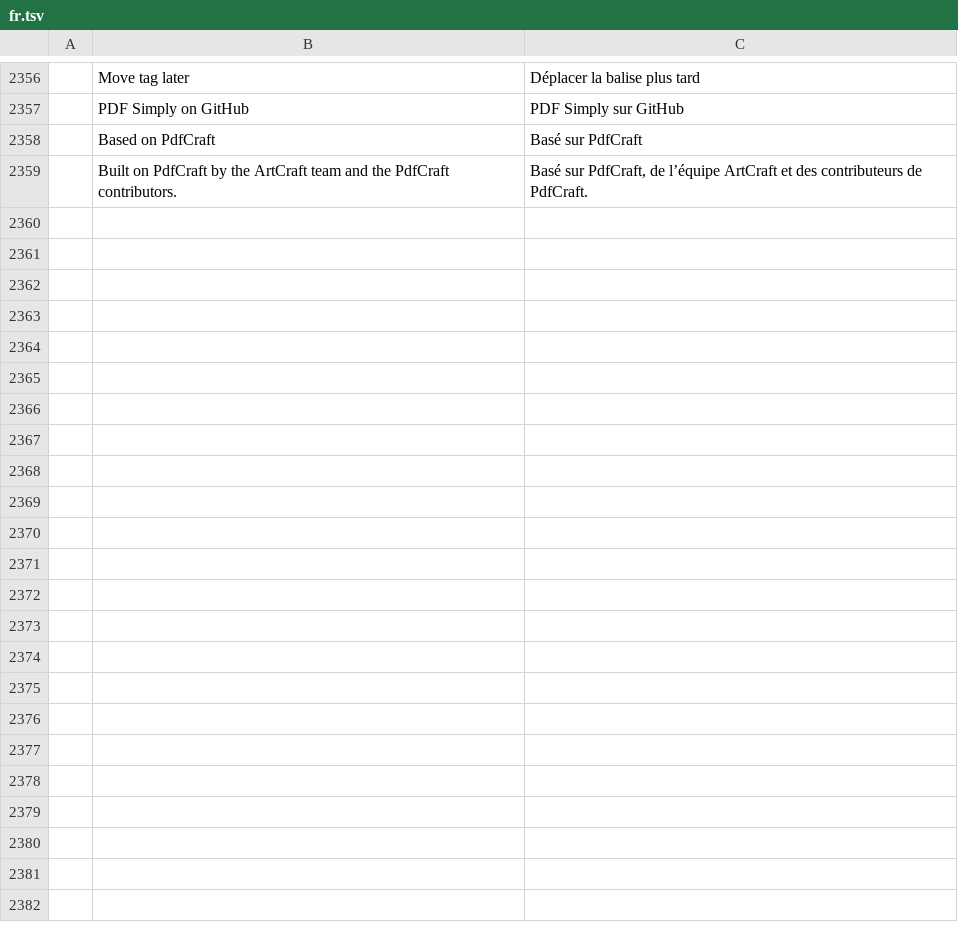
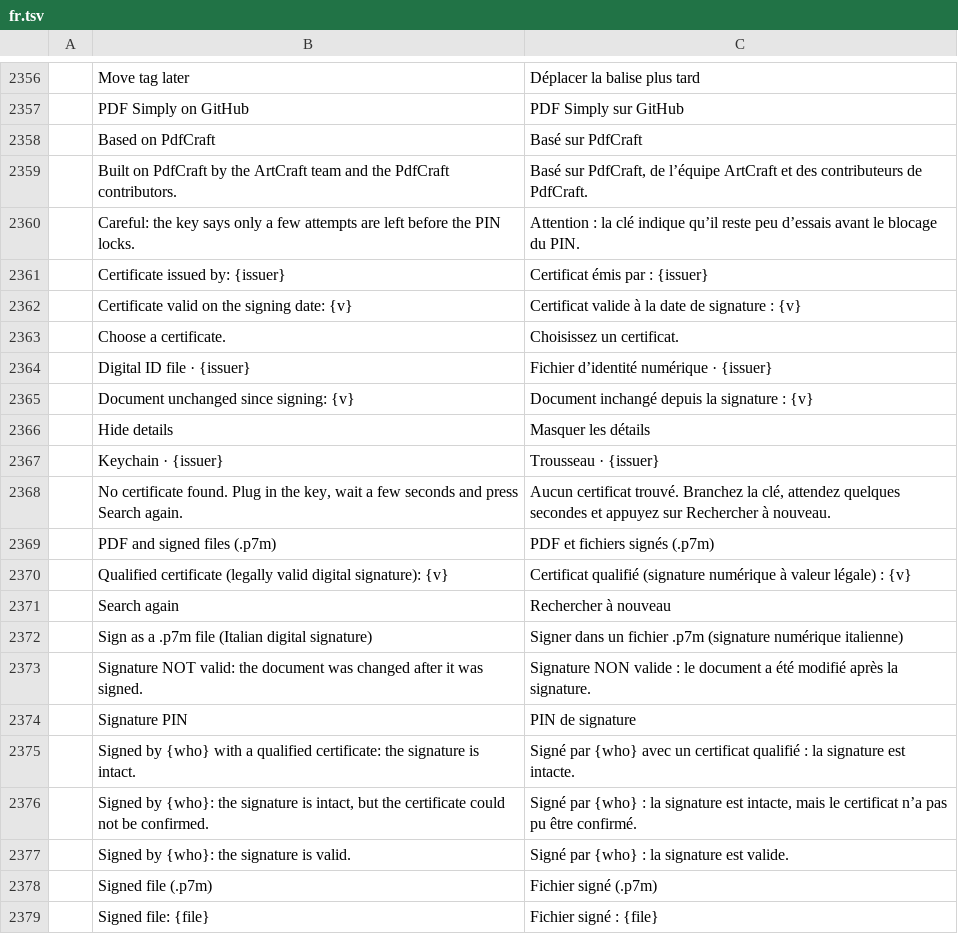
Before and after one commit to Gianluca295/pdf-simply, a TSV file: crates/ui-egui/src/i18n/fr.tsv, drawn as a sheet; only a part is shown, gaps mark what is left out; the diff covers the shown part only; the diff names each change by its address in the sheet, - before the commit and + after, or states it on an @@ line.

```diff
--- a/crates/ui-egui/src/i18n/fr.tsv
+++ b/crates/ui-egui/src/i18n/fr.tsv
+row 2360:  | Careful: the key says only a few attempts are left before the PIN locks. | Attention : la clé indique qu’il reste peu d’essais avant le blocage du PIN.
+row 2361:  | Certificate issued by: {issuer} | Certificat émis par : {issuer}
+row 2362:  | Certificate valid on the signing date: {v} | Certificat valide à la date de signature : {v}
+row 2363:  | Choose a certificate. | Choisissez un certificat.
+row 2364:  | Digital ID file · {issuer} | Fichier d’identité numérique · {issuer}
+row 2365:  | Document unchanged since signing: {v} | Document inchangé depuis la signature : {v}
+row 2366:  | Hide details | Masquer les détails
+row 2367:  | Keychain · {issuer} | Trousseau · {issuer}
+row 2368:  | No certificate found. Plug in the key, wait a few seconds and press Search again. | Aucun certificat trouvé. Branchez la clé, attendez quelques secondes et appuyez sur Rechercher à nouveau.
+row 2369:  | PDF and signed files (.p7m) | PDF et fichiers signés (.p7m)
+row 2370:  | Qualified certificate (legally valid digital signature): {v} | Certificat qualifié (signature numérique à valeur légale) : {v}
+row 2371:  | Search again | Rechercher à nouveau
+row 2372:  | Sign as a .p7m file (Italian digital signature) | Signer dans un fichier .p7m (signature numérique italienne)
+row 2373:  | Signature NOT valid: the document was changed after it was signed. | Signature NON valide : le document a été modifié après la signature.
+row 2374:  | Signature PIN | PIN de signature
+row 2375:  | Signed by {who} with a qualified certificate: the signature is intact. | Signé par {who} avec un certificat qualifié : la signature est intacte.
+row 2376:  | Signed by {who}: the signature is intact, but the certificate could not be confirmed. | Signé par {who} : la signature est intacte, mais le certificat n’a pas pu être confirmé.
+row 2377:  | Signed by {who}: the signature is valid. | Signé par {who} : la signature est valide.
+row 2378:  | Signed file (.p7m) | Fichier signé (.p7m)
+row 2379:  | Signed file: {file} | Fichier signé : {file}
```
Also changed, not shown: 26 added rows elsewhere in this file, crates/ui-egui/src/i18n/ar.tsv, crates/ui-egui/src/i18n/de.tsv, 35 other files.
